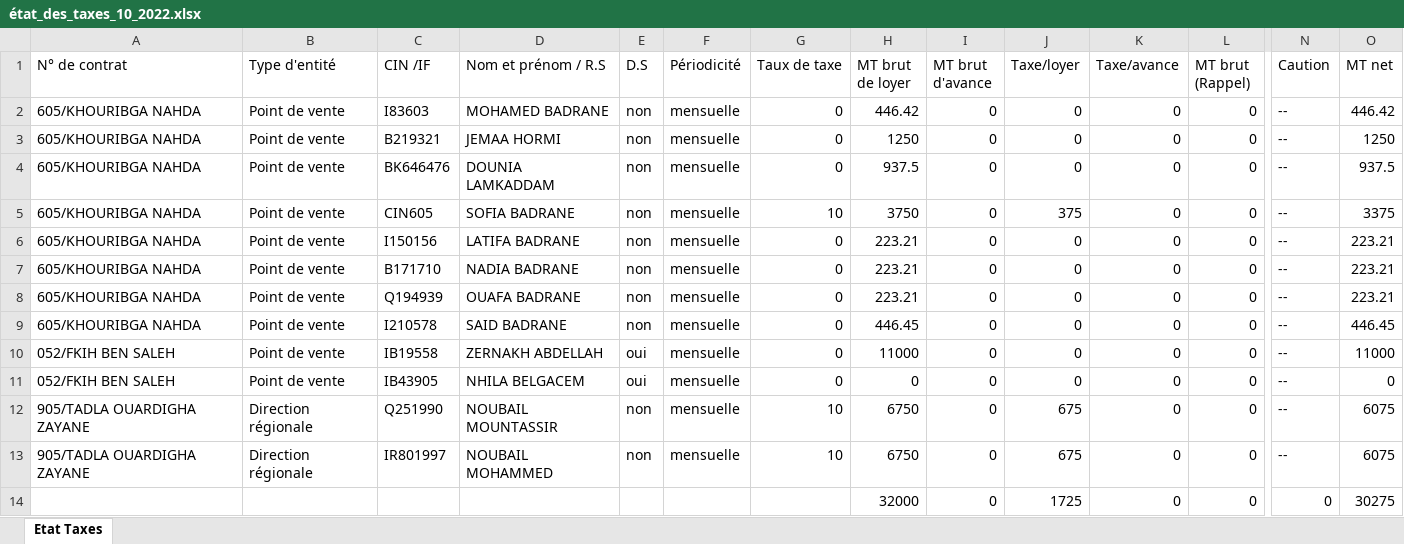
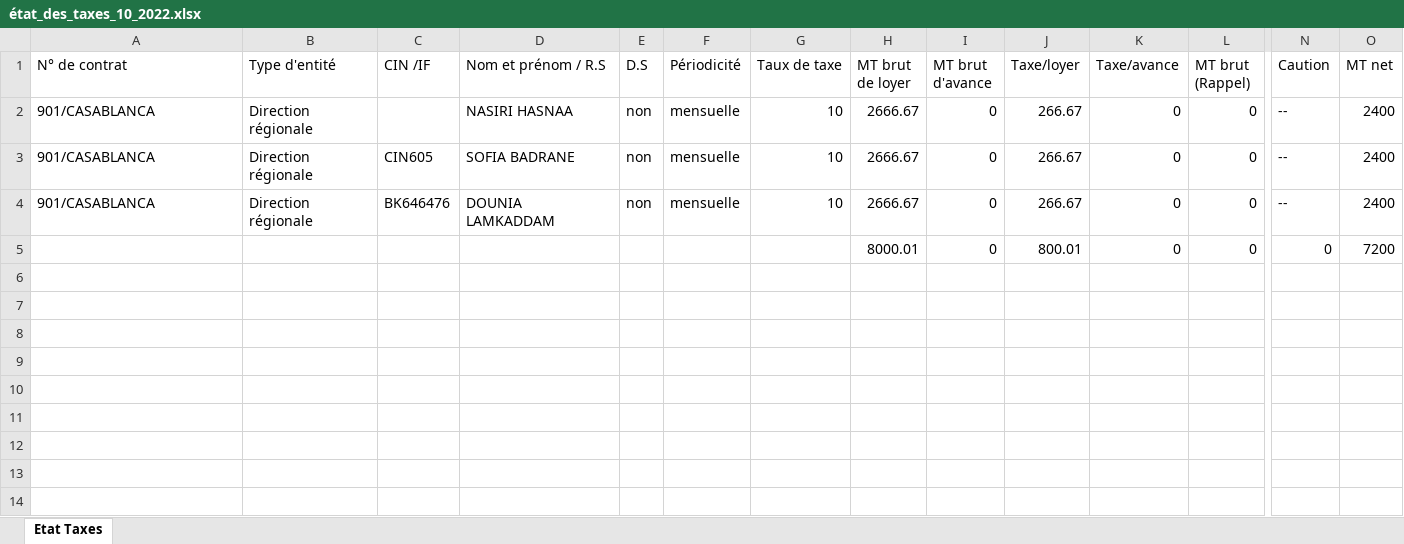
Before and after one commit to anasmasti/loyer-back, an Excel workbook: download/generated situation/état_des_taxes_xlsx/état_des_taxes_10_2022.xlsx, sheet Etat Taxes, drawn as a sheet; only a part is shown, gaps mark what is left out; values as stored, in another font and other column widths than the file's, no borders; removed rows and columns are numbered as before the commit, all else as after; rows hold the shown columns only; the diff names each change by its address in the sheet, - before the commit and + after, or states it on an @@ line.

```diff
--- a/download/generated situation/état_des_taxes_xlsx/état_des_taxes_10_2022.xlsx (sheet Etat Taxes)
+++ b/download/generated situation/état_des_taxes_xlsx/état_des_taxes_10_2022.xlsx (sheet Etat Taxes)
-row 2: 605/KHOURIBGA NAHDA | Point de vente | I83603 | MOHAMED BADRANE | non | mensuelle | 0 | 446.42 | 0 | 0 | 0 | 0 | -- | 446.42
-row 3: 605/KHOURIBGA NAHDA | Point de vente | B219321 | JEMAA HORMI | non | mensuelle | 0 | 1250 | 0 | 0 | 0 | 0 | -- | 1250
-row 4: 605/KHOURIBGA NAHDA | Point de vente | BK646476 | DOUNIA LAMKADDAM | non | mensuelle | 0 | 937.5 | 0 | 0 | 0 | 0 | -- | 937.5
-A2 (N° de contrat): 605/KHOURIBGA NAHDA
+A2 (N° de contrat): 901/CASABLANCA
-B2 (Type d'entité): Point de vente
+B2 (Type d'entité): Direction régionale
-C2 (CIN /IF): CIN605
+C2 (CIN /IF): (empty)
-D2 (Nom et prénom / R.S): SOFIA BADRANE
+D2 (Nom et prénom / R.S): NASIRI HASNAA
-H2 (MT brut de loyer): 3750
+H2 (MT brut de loyer): 2666.67
-J2 (Taxe/loyer): 375
+J2 (Taxe/loyer): 266.67
-O2 (MT net): 3375
+O2 (MT net): 2400
-row 6: 605/KHOURIBGA NAHDA | Point de vente | I150156 | LATIFA BADRANE | non | mensuelle | 0 | 223.21 | 0 | 0 | 0 | 0 | -- | 223.21
-row 7: 605/KHOURIBGA NAHDA | Point de vente | B171710 | NADIA BADRANE | non | mensuelle | 0 | 223.21 | 0 | 0 | 0 | 0 | -- | 223.21
-row 8: 605/KHOURIBGA NAHDA | Point de vente | Q194939 | OUAFA BADRANE | non | mensuelle | 0 | 223.21 | 0 | 0 | 0 | 0 | -- | 223.21
-row 9: 605/KHOURIBGA NAHDA | Point de vente | I210578 | SAID BADRANE | non | mensuelle | 0 | 446.45 | 0 | 0 | 0 | 0 | -- | 446.45
-row 10: 052/FKIH BEN SALEH | Point de vente | IB19558 | ZERNAKH ABDELLAH | oui | mensuelle | 0 | 11000 | 0 | 0 | 0 | 0 | -- | 11000
-row 11: 052/FKIH BEN SALEH | Point de vente | IB43905 | NHILA BELGACEM | oui | mensuelle | 0 | 0 | 0 | 0 | 0 | 0 | -- | 0
-A3:A4 (N° de contrat): 905/TADLA OUARDIGHA ZAYANE
+A3:A4 (N° de contrat): 901/CASABLANCA
-C3 (CIN /IF): Q251990
+C3 (CIN /IF): CIN605
-D3 (Nom et prénom / R.S): NOUBAIL MOUNTASSIR
+D3 (Nom et prénom / R.S): SOFIA BADRANE
-H3:H4 (MT brut de loyer): 6750
+H3:H4 (MT brut de loyer): 2666.67
-J3:J4 (Taxe/loyer): 675
+J3:J4 (Taxe/loyer): 266.67
-O3:O4 (MT net): 6075
+O3:O4 (MT net): 2400
-C4 (CIN /IF): IR801997
+C4 (CIN /IF): BK646476
-D4 (Nom et prénom / R.S): NOUBAIL MOHAMMED
+D4 (Nom et prénom / R.S): DOUNIA LAMKADDAM
-H5 (MT brut de loyer): 32000
+H5 (MT brut de loyer): 8000.01
-J5 (Taxe/loyer): 1725
+J5 (Taxe/loyer): 800.01
-O5 (MT net): 30275
+O5 (MT net): 7200
```
Also changed, not shown: download/generated situation/état_des_taxes_xlsx/état_des_taxes_11_2022.xlsx, download/generated situation/état_des_virements_xlsx/état_des_virements_10_2022.xlsx, 7 other files.
